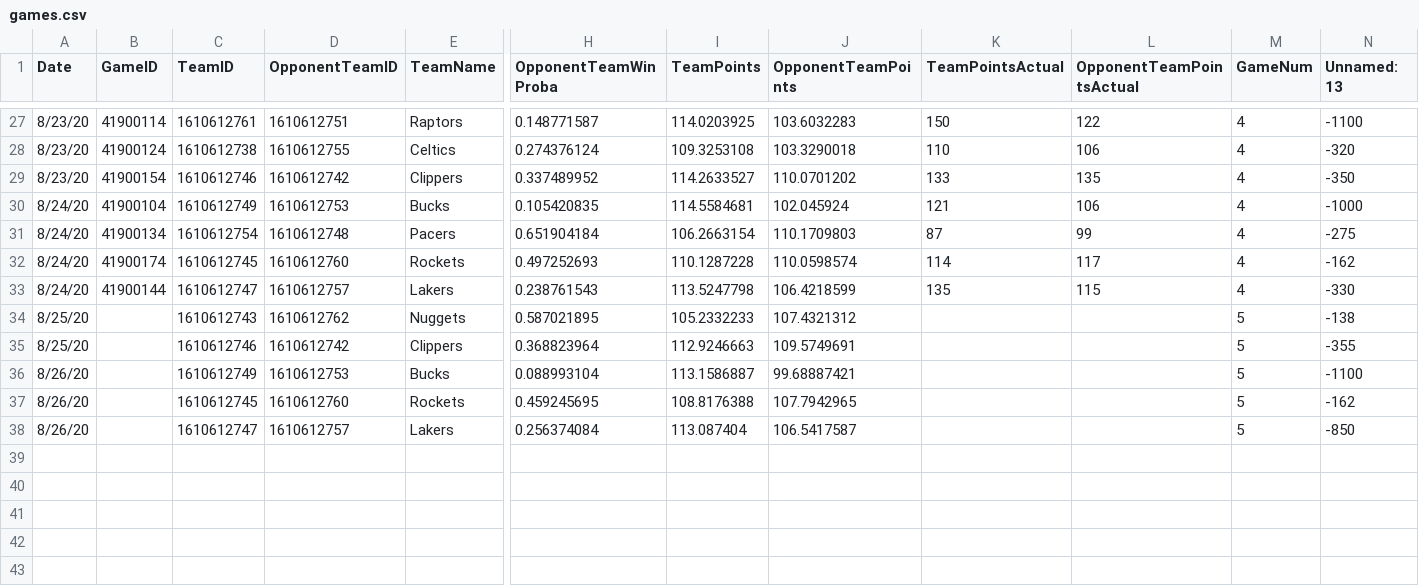
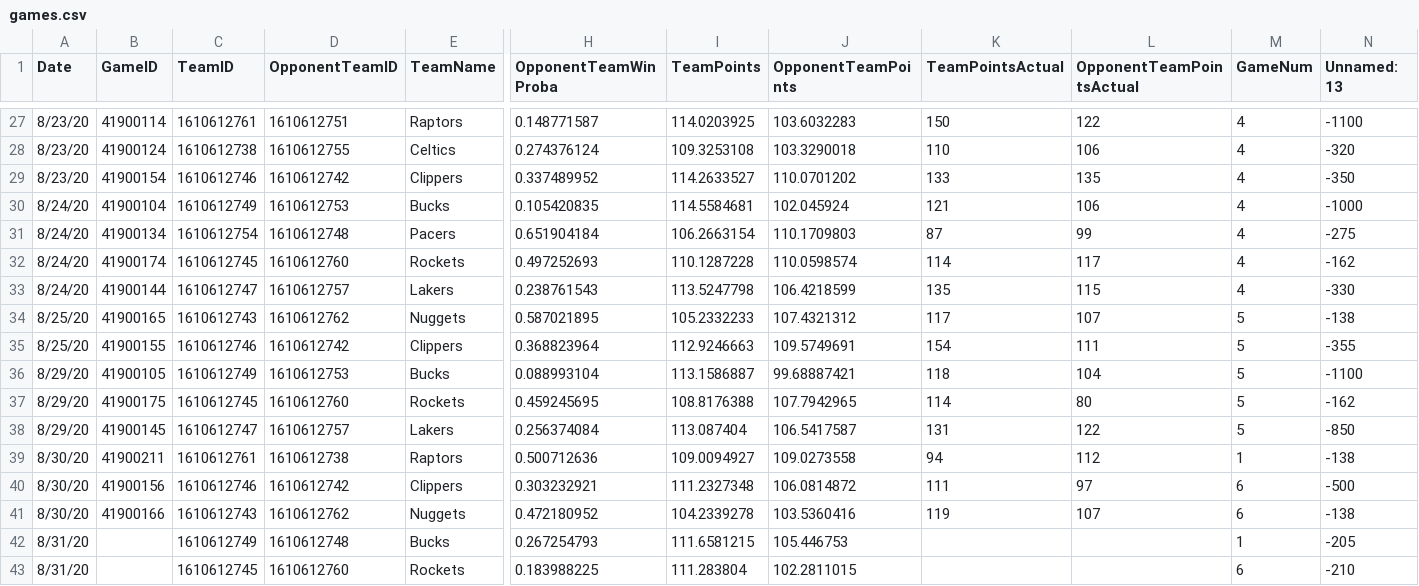
Before and after one commit to jason-shoe/bubble-predictions, a CSV file: playoffs/predictions/games.csv, drawn as a sheet; only a part is shown, gaps mark what is left out; rows hold the shown columns only; the diff names each change by its address in the sheet, - before the commit and + after, or states it on an @@ line.

```diff
--- a/playoffs/predictions/games.csv
+++ b/playoffs/predictions/games.csv
-B34 (GameID): (empty)
+B34 (GameID): 41900165
-K34 (TeamPointsActual): (empty)
+K34 (TeamPointsActual): 117
-L34 (OpponentTeamPointsActual): (empty)
+L34 (OpponentTeamPointsActual): 107
-B35 (GameID): (empty)
+B35 (GameID): 41900155
-K35 (TeamPointsActual): (empty)
+K35 (TeamPointsActual): 154
-L35 (OpponentTeamPointsActual): (empty)
+L35 (OpponentTeamPointsActual): 111
-A36:A38 (Date): 8/26/20
+A36:A38 (Date): 8/29/20
-B36 (GameID): (empty)
+B36 (GameID): 41900105
-K36 (TeamPointsActual): (empty)
+K36 (TeamPointsActual): 118
-L36 (OpponentTeamPointsActual): (empty)
+L36 (OpponentTeamPointsActual): 104
-B37 (GameID): (empty)
+B37 (GameID): 41900175
-K37 (TeamPointsActual): (empty)
+K37 (TeamPointsActual): 114
-L37 (OpponentTeamPointsActual): (empty)
+L37 (OpponentTeamPointsActual): 80
-B38 (GameID): (empty)
+B38 (GameID): 41900145
-K38 (TeamPointsActual): (empty)
+K38 (TeamPointsActual): 131
-L38 (OpponentTeamPointsActual): (empty)
+L38 (OpponentTeamPointsActual): 122
+row 39: 8/30/20 | 41900211 | 1610612761 | 1610612738 | Raptors | 0.500712636 | 109.0094927 | 109.0273558 | 94 | 112 | 1 | -138
+row 40: 8/30/20 | 41900156 | 1610612746 | 1610612742 | Clippers | 0.303232921 | 111.2327348 | 106.0814872 | 111 | 97 | 6 | -500
+row 41: 8/30/20 | 41900166 | 1610612743 | 1610612762 | Nuggets | 0.472180952 | 104.2339278 | 103.5360416 | 119 | 107 | 6 | -138
+row 42: 8/31/20 |  | 1610612749 | 1610612748 | Bucks | 0.267254793 | 111.6581215 | 105.446753 |  |  | 1 | -205
+row 43: 8/31/20 |  | 1610612745 | 1610612760 | Rockets | 0.183988225 | 111.283804 | 102.2811015 |  |  | 6 | -210
```
Also changed, not shown: 9 other files.
